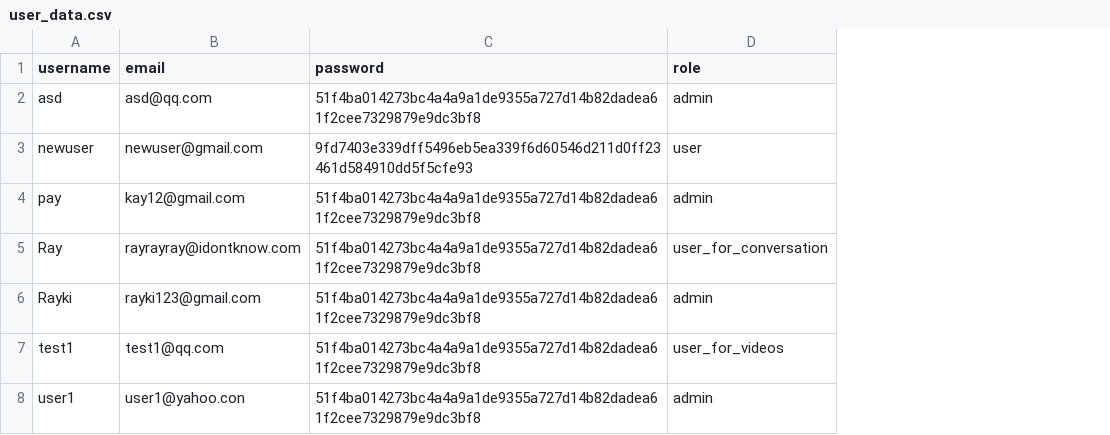
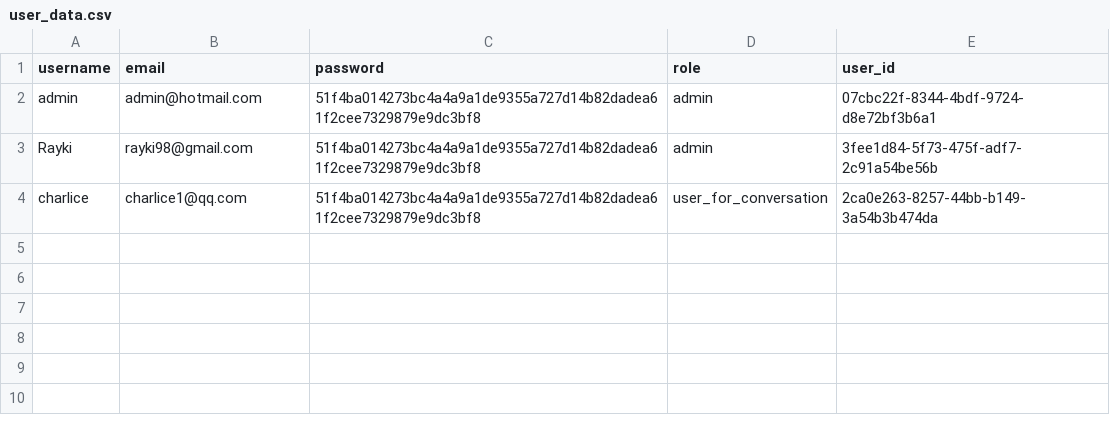
Before and after one commit to lozhaowei/NUS_Capstone_Team18, a CSV file: datasets/final/user_data.csv, drawn as a sheet; removed rows and columns are numbered as before the commit, all else as after; the diff names each change by its address in the sheet, - before the commit and + after, or states it on an @@ line.

Commit message:
Add new column user_id
now user_id will be primary key for the table

```diff
--- a/datasets/final/user_data.csv
+++ b/datasets/final/user_data.csv
+column E (user_id), rows 2-3: 07cbc22f-8344-4bdf-9724-d8e72bf3b6a1 | 3fee1d84-5f73-475f-adf7-2c91a54be56b
-A2 (username): asd
+A2 (username): admin
-B2 (email): asd@qq.com
+B2 (email): admin@hotmail.com
-row 3: newuser | newuser@gmail.com | 9fd7403e339dff5496eb5ea339f6d60546d211d0ff23461d584910dd5f5cfe93 | user
-row 4: pay | kay12@gmail.com | 51f4ba014273bc4a4a9a1de9355a727d14b82dadea61f2cee7329879e9dc3bf8 | admin
-row 5: Ray | rayrayray@idontknow.com | 51f4ba014273bc4a4a9a1de9355a727d14b82dadea61f2cee7329879e9dc3bf8 | user_for_conversation
-B3 (email): rayki123@gmail.com
+B3 (email): rayki98@gmail.com
-row 7: test1 | test1@qq.com | 51f4ba014273bc4a4a9a1de9355a727d14b82dadea61f2cee7329879e9dc3bf8 | user_for_videos
-row 8: user1 | user1@yahoo.con | 51f4ba014273bc4a4a9a1de9355a727d14b82dadea61f2cee7329879e9dc3bf8 | admin
+row 4: charlice | charlice1@qq.com | 51f4ba014273bc4a4a9a1de9355a727d14b82dadea61f2cee7329879e9dc3bf8 | user_for_conversation | 2ca0e263-8257-44bb-b149-3a54b3b474da
```
Also changed, not shown: 2 other files.
